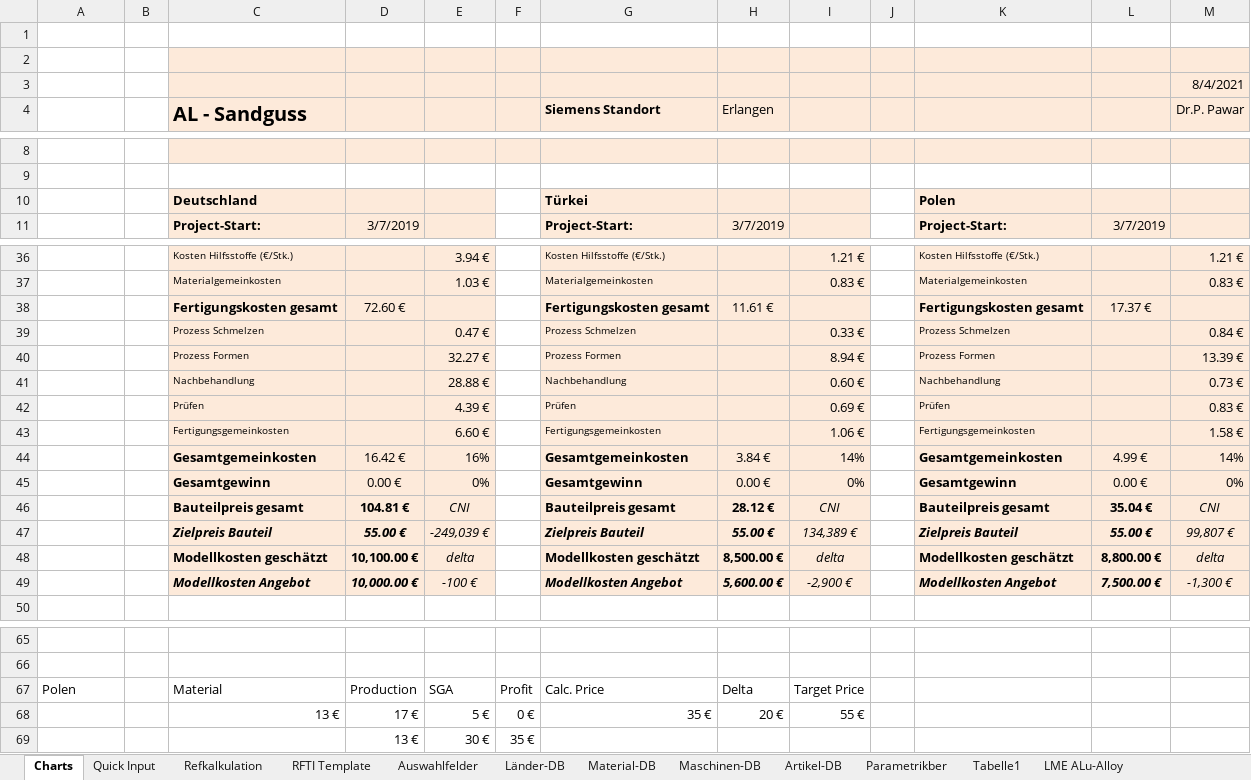
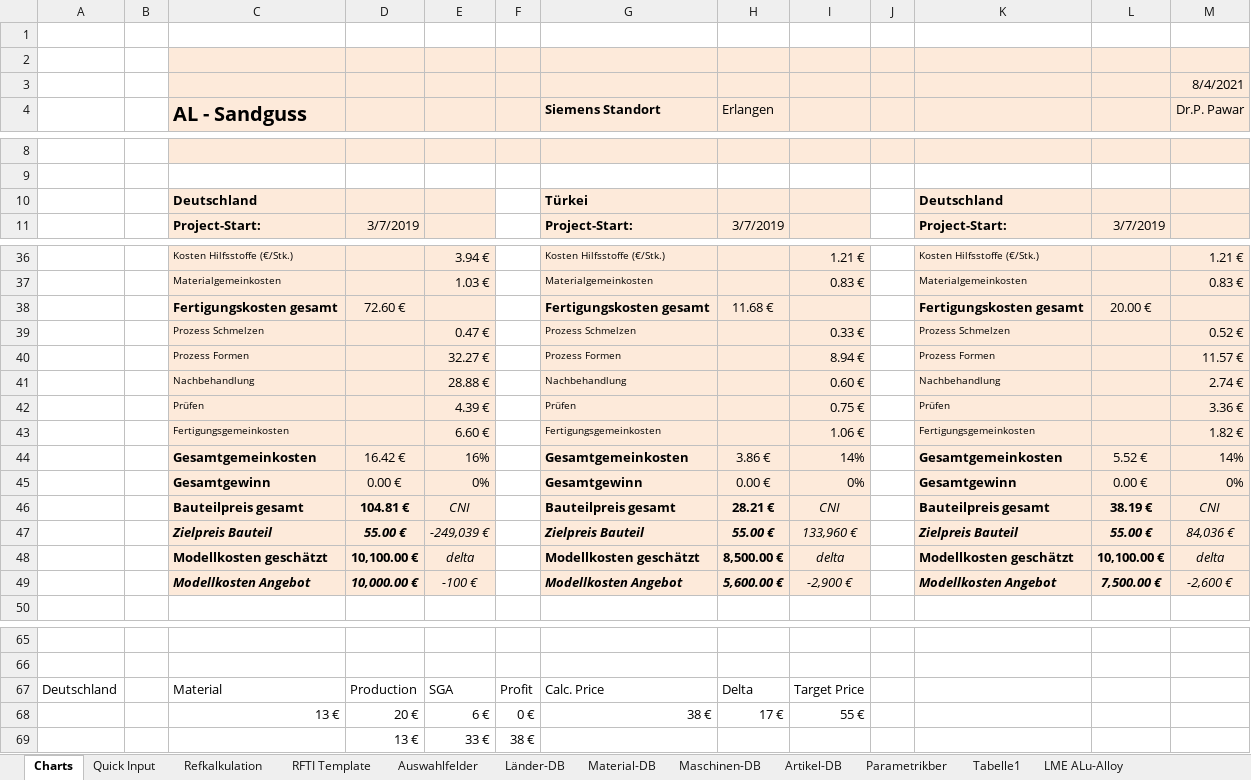
Before and after one commit to sd-ra/GussKalk, an Excel workbook: Excel/Parametric_AL-Sandguss-V3.1.xlsm, sheet Charts, drawn as a sheet; only a part is shown, gaps mark what is left out; values as stored, in another font and other column widths than the file's, no borders; charts and pictures not drawn; 2 other sheets too large or unreadable and not compared; removed rows and columns are numbered as before the commit, all else as after; the diff names each change by its address in the sheet, - before the commit and + after, or states it on an @@ line.

```diff
--- a/Excel/Parametric_AL-Sandguss-V3.1.xlsm (sheet Charts)
+++ b/Excel/Parametric_AL-Sandguss-V3.1.xlsm (sheet Charts)
-K10: Polen
+K10: Deutschland
-H38 (Erlangen): 11.61 €
+H38 (Erlangen): 11.68 €
-L38: 17.37 €
+L38: 20.00 €
-M39 (Dr.P. Pawar): 0.84 €
+M39 (Dr.P. Pawar): 0.52 €
-M40 (Dr.P. Pawar): 13.39 €
+M40 (Dr.P. Pawar): 11.57 €
-M41 (Dr.P. Pawar): 0.73 €
+M41 (Dr.P. Pawar): 2.74 €
-I42: 0.69 €
+I42: 0.75 €
-M42 (Dr.P. Pawar): 0.83 €
+M42 (Dr.P. Pawar): 3.36 €
-M43 (Dr.P. Pawar): 1.58 €
+M43 (Dr.P. Pawar): 1.82 €
-H44 (Erlangen): 3.84 €
+H44 (Erlangen): 3.86 €
-L44: 4.99 €
+L44: 5.52 €
-H46 (Erlangen): 28.12 €
+H46 (Erlangen): 28.21 €
-L46: 35.04 €
+L46: 38.19 €
-I47: 134,389 €
+I47: 133,960 €
-M47 (Dr.P. Pawar): 99,807 €
+M47 (Dr.P. Pawar): 84,036 €
-L48: 8,800.00 €
+L48: 10,100.00 €
-M49 (Dr.P. Pawar): -1,300 €
+M49 (Dr.P. Pawar): -2,600 €
-A67: Polen
+A67: Deutschland
-row 68:  |  | 13 € | 17 € | 5 € | 0 € | 35 € | 20 € | 55 €
-row 69:  |  |  | 13 € | 30 € | 35 €
+row 68:  |  | 13 € | 20 € | 6 € | 0 € | 38 € | 17 € | 55 €
+row 69:  |  |  | 13 € | 33 € | 38 €
```
Also changed, not shown: sheet Refkalkulation, sheet Parametrikber, formulas that keep their value, charts or pictures, 1 other file.
